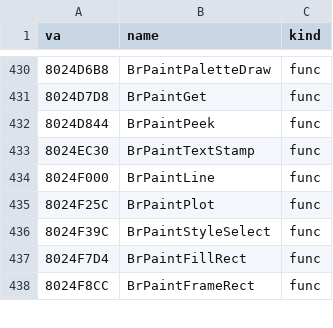
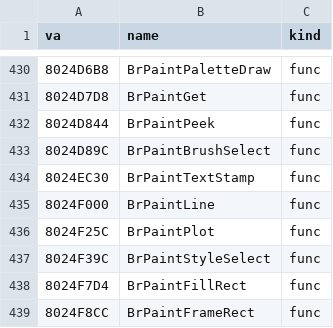
Before and after one commit to Link4Electronics/brally, a CSV file: n64/config/symbols_tgr.csv, drawn as a sheet; only a part is shown, gaps mark what is left out; the diff names each change by its address in the sheet, - before the commit and + after, or states it on an @@ line.

Commit message:
n64: BrPaintBrushSelect (0x8024D89C) transcribed, T2 at 5 -- the paint shop's round/square brush chooser (the BrPaintStyleSelect pattern with two entries, left/right toggling)

```diff
--- a/n64/config/symbols_tgr.csv
+++ b/n64/config/symbols_tgr.csv
+row 433: 8024D89C | BrPaintBrushSelect | func
```
Also changed, not shown: 1 other file.
